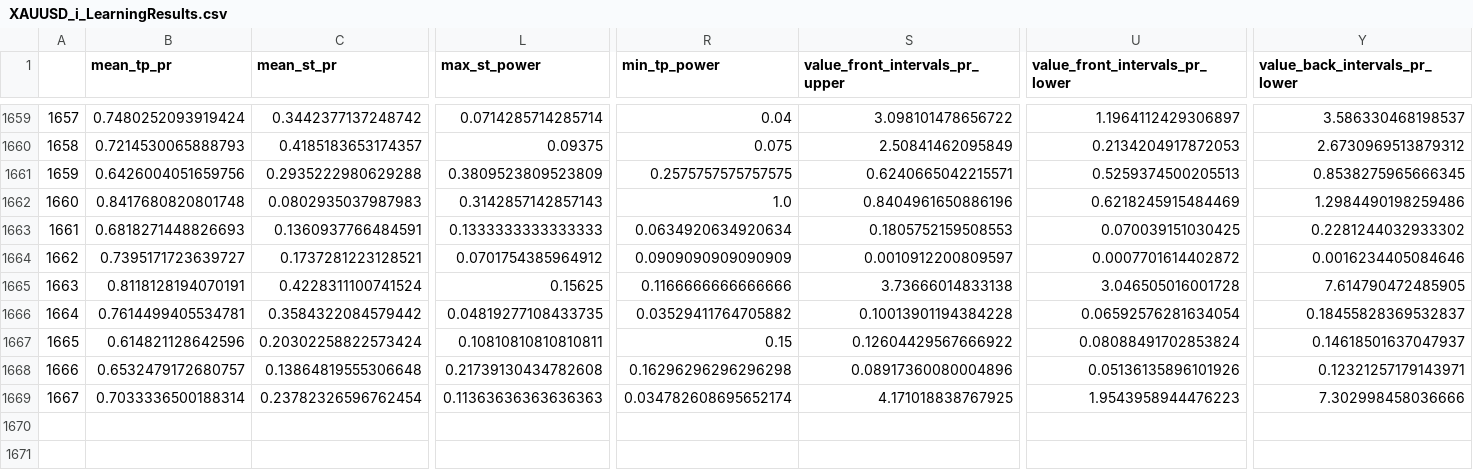
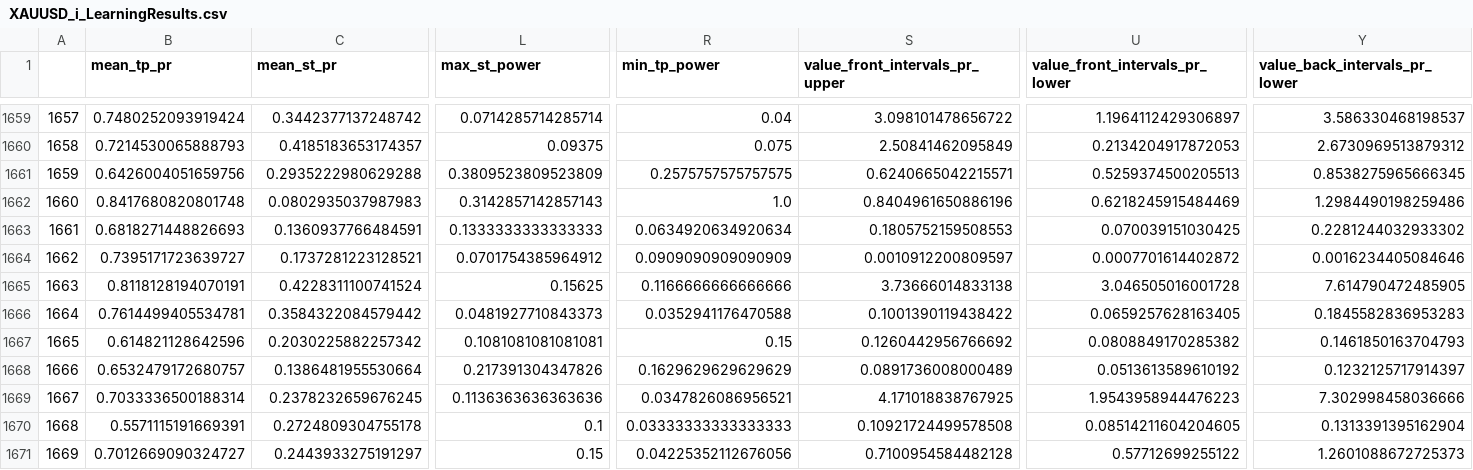
Before and after one commit to Mehrshad-Sorena/ShadBot, a CSV file: src/indicators/MACD/GeneticLearning_DB/elites/primary/sell/XAUUSD_i_LearningResults.csv, drawn as a sheet; only a part is shown, gaps mark what is left out; rows hold the shown columns only; the diff covers the shown part only; the diff names each change by its address in the sheet, - before the commit and + after, or states it on an @@ line.

```diff
--- a/src/indicators/MACD/GeneticLearning_DB/elites/primary/sell/XAUUSD_i_LearningResults.csv
+++ b/src/indicators/MACD/GeneticLearning_DB/elites/primary/sell/XAUUSD_i_LearningResults.csv
-L1666 (max_st_power): 0.04819277108433735
+L1666 (max_st_power): 0.0481927710843373
-R1666 (min_tp_power): 0.03529411764705882
+R1666 (min_tp_power): 0.0352941176470588
-S1666 (value_front_intervals_pr_upper): 0.10013901194384228
+S1666 (value_front_intervals_pr_upper): 0.1001390119438422
-U1666 (value_front_intervals_pr_lower): 0.06592576281634054
+U1666 (value_front_intervals_pr_lower): 0.0659257628163405
-Y1666 (value_back_intervals_pr_lower): 0.18455828369532837
+Y1666 (value_back_intervals_pr_lower): 0.1845582836953283
-C1667 (mean_st_pr): 0.20302258822573424
+C1667 (mean_st_pr): 0.2030225882257342
-L1667 (max_st_power): 0.10810810810810811
+L1667 (max_st_power): 0.1081081081081081
-S1667 (value_front_intervals_pr_upper): 0.12604429567666922
+S1667 (value_front_intervals_pr_upper): 0.1260442956766692
-U1667 (value_front_intervals_pr_lower): 0.08088491702853824
+U1667 (value_front_intervals_pr_lower): 0.0808849170285382
-Y1667 (value_back_intervals_pr_lower): 0.14618501637047937
+Y1667 (value_back_intervals_pr_lower): 0.1461850163704793
-C1668 (mean_st_pr): 0.13864819555306648
+C1668 (mean_st_pr): 0.1386481955530664
-L1668 (max_st_power): 0.21739130434782608
+L1668 (max_st_power): 0.217391304347826
-R1668 (min_tp_power): 0.16296296296296298
+R1668 (min_tp_power): 0.1629629629629629
-S1668 (value_front_intervals_pr_upper): 0.08917360080004896
+S1668 (value_front_intervals_pr_upper): 0.0891736008000489
-U1668 (value_front_intervals_pr_lower): 0.05136135896101926
+U1668 (value_front_intervals_pr_lower): 0.0513613589610192
-Y1668 (value_back_intervals_pr_lower): 0.12321257179143971
+Y1668 (value_back_intervals_pr_lower): 0.1232125717914397
-C1669 (mean_st_pr): 0.23782326596762454
+C1669 (mean_st_pr): 0.2378232659676245
-L1669 (max_st_power): 0.11363636363636363
+L1669 (max_st_power): 0.1136363636363636
-R1669 (min_tp_power): 0.034782608695652174
+R1669 (min_tp_power): 0.0347826086956521
+row 1670: 1668 | 0.5571115191669391 | 0.2724809304755178 | 0.1 | 0.03333333333333333 | 0.10921724499578508 | 0.08514211604204605 | 0.1313391395162904
+row 1671: 1669 | 0.7012669090324727 | 0.2443933275191297 | 0.15 | 0.04225352112676056 | 0.7100954584482128 | 0.57712699255122 | 1.2601088672725373
```
Also changed, not shown: 2 added rows and 11 edited cells elsewhere in this file, src/indicators/MACD/GeneticLearning_DB/elites/primary/sell/XAUUSD_i_ChromosomeResults.csv, src/indicators/MACD/GeneticLearning_DB/society/primary/sell/XAUUSD_i.csv.
